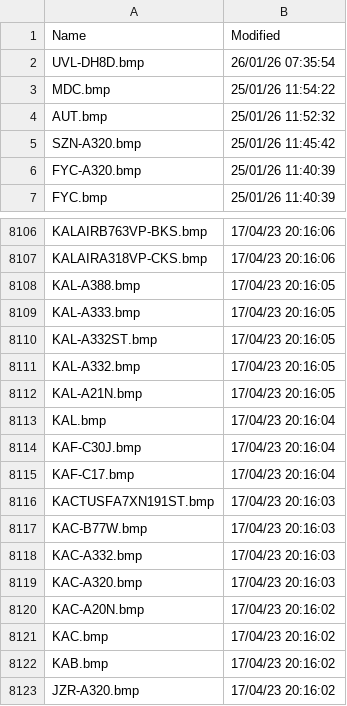
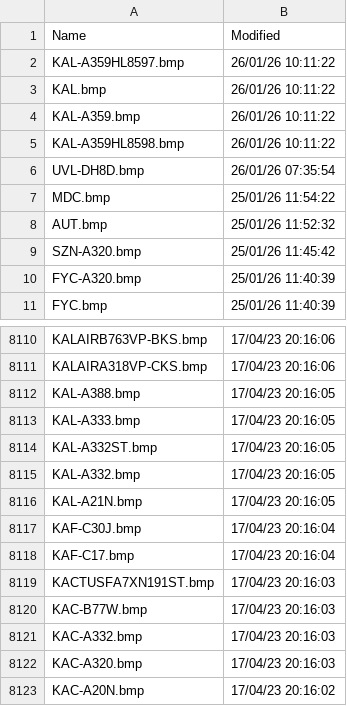
Before and after one commit to rikgale/VRSOperatorFlags, a CSV file: OperatorFlagsList.csv, drawn as a sheet; only a part is shown, gaps mark what is left out; the shorter side is filled out with more unchanged rows; removed rows and columns are numbered as before the commit, all else as after; the diff names each change by its address in the sheet, - before the commit and + after, or states it on an @@ line.

```diff
--- a/OperatorFlagsList.csv
+++ b/OperatorFlagsList.csv
+row 2: KAL-A359HL8597.bmp | 26/01/26 10:11:22
+row 3: KAL.bmp | 26/01/26 10:11:22
+row 4: KAL-A359.bmp | 26/01/26 10:11:22
+row 5: KAL-A359HL8598.bmp | 26/01/26 10:11:22
-row 8113: KAL.bmp | 17/04/23 20:16:04
```
Also changed, not shown: 1 other file.
